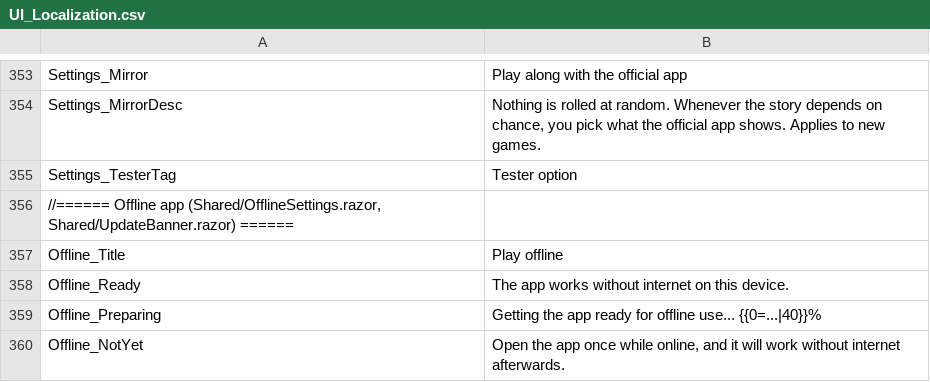
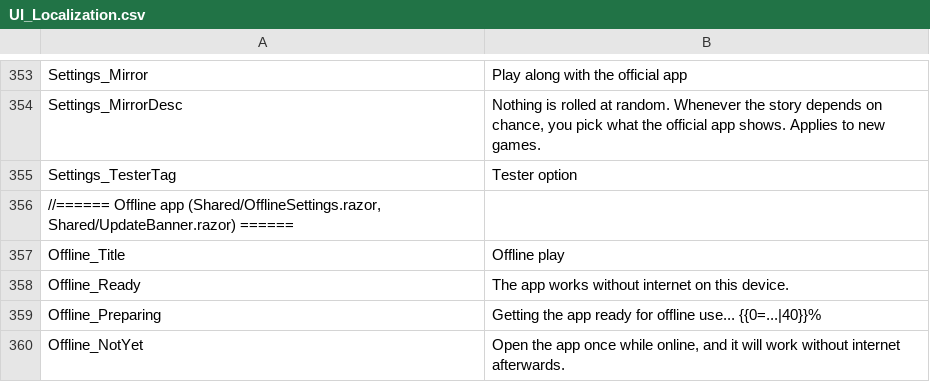
Before and after one commit to vdepagter/myfathersworkapp, a CSV file: MyFathersWorkApp/MyFathersWorkApp/wwwroot/localization/UI_Localization.csv, drawn as a sheet; only a part is shown, gaps mark what is left out; the diff covers the shown part only.

```diff
--- a/MyFathersWorkApp/MyFathersWorkApp/wwwroot/localization/UI_Localization.csv
+++ b/MyFathersWorkApp/MyFathersWorkApp/wwwroot/localization/UI_Localization.csv
@@ -356,3 +356,3 @@ Settings_TesterTag;Tester option
 //====== Offline app (Shared/OfflineSettings.razor, Shared/UpdateBanner.razor) ======;
-Offline_Title;Play offline
+Offline_Title;Offline play
 Offline_Ready;The app works without internet on this device.
```
Also changed, not shown: 7 added rows, 11 removed rows and 3 edited cells elsewhere in this file, 17 other files.
